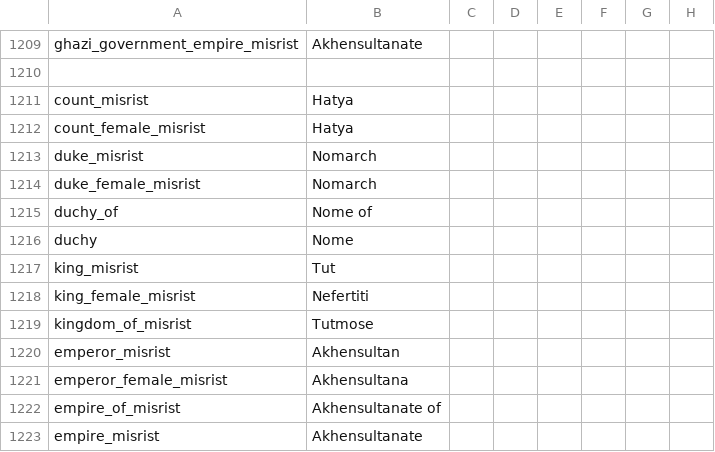
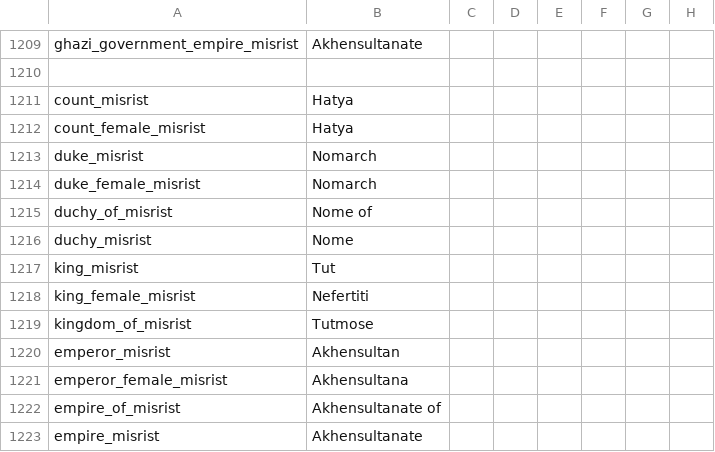
Before and after one commit to Ofaloaf/postapoc, a CSV file: After the End Fan Fork/localisation/00_ATERU.csv, drawn as a sheet; only a part is shown, gaps mark what is left out; the diff names each change by its address in the sheet, - before the commit and + after, or states it on an @@ line.

```diff
--- a/After the End Fan Fork/localisation/00_ATERU.csv
+++ b/After the End Fan Fork/localisation/00_ATERU.csv
-A1215: duchy_of
+A1215: duchy_of_misrist
-A1216: duchy
+A1216: duchy_misrist
```
Also changed, not shown: 1 other file.
